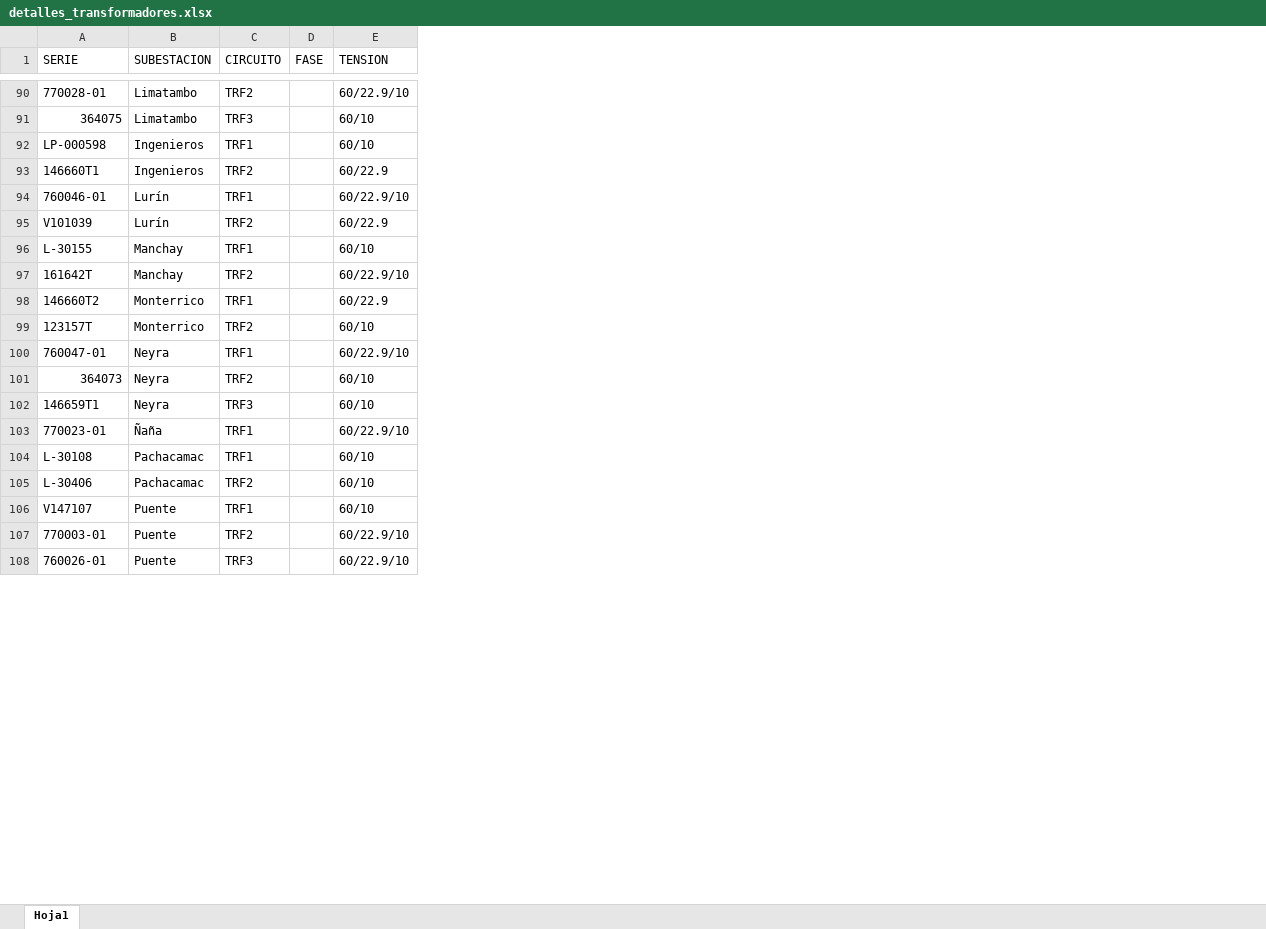
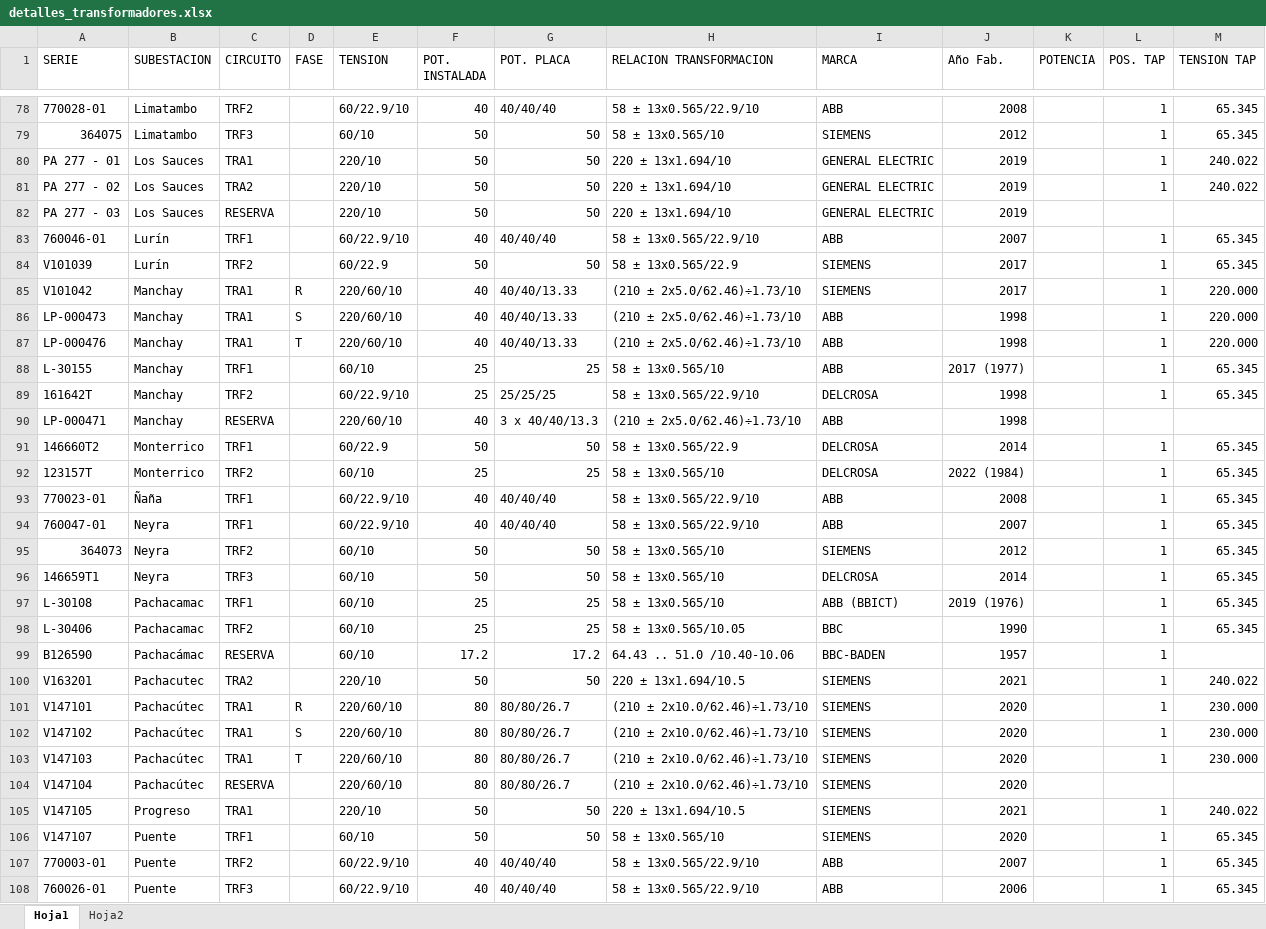
Before and after one commit to ronaldquispeO/Transformadores_R-D, an Excel workbook: Basededatos/detalles_transformadores.xlsx, sheet Hoja1, drawn as a sheet; only a part is shown, gaps mark what is left out; values as stored, in another font and other column widths than the file's, no cell formats; table styles not drawn; the diff covers the shown part only; the diff names each change by its address in the sheet, - before the commit and + after, or states it on an @@ line.

```diff
--- a/Basededatos/detalles_transformadores.xlsx (sheet Hoja1)
+++ b/Basededatos/detalles_transformadores.xlsx (sheet Hoja1)
+sheet tab: Hoja2
+column F (POT. INSTALADA), rows 78-79: 40 | 50; rows 83-84: 40 | 50; rows 88-89: 25 | 25; rows 91-92: 50 | 25; rows 94-98: 40 | 50 | 50 | 25 | 25; rows 106-108: 50 | 40 | 40
+column G (POT. PLACA), rows 78-79: 40/40/40 | 50; rows 83-84: 40/40/40 | 50; rows 88-89: 25 | 25/25/25; rows 91-92: 50 | 25; rows 94-98: 40/40/40 | 50 | 50 | 25 | 25; rows 106-108: 50 | 40/40/40 | 40/40/40
+column H (RELACION TRANSFORMACION), rows 78-79: 58 ± 13x0.565/22.9/10 | 58 ± 13x0.565/10; rows 83-84: 58 ± 13x0.565/22.9/10 | 58 ± 13x0.565/22.9; rows 88-89: 58 ± 13x0.565/10 | 58 ± 13x0.565/22.9/10; rows 91-92: 58 ± 13x0.565/22.9 | 58 ± 13x0.565/10; rows 94-98: 58 ± 13x0.565/22.9/10 | 58 ± 13x0.565/10 | 58 ± 13x0.565/10 | 58 ± 13x0.565/10 | 58 ± 13x0.565/10.05; rows 106-108: 58 ± 13x0.565/10 | 58 ± 13x0.565/22.9/10 | 58 ± 13x0.565/22.9/10
+column I (MARCA), rows 78-79: ABB | SIEMENS; rows 83-84: ABB | SIEMENS; rows 88-89: ABB | DELCROSA; rows 91-92: DELCROSA | DELCROSA; rows 94-98: ABB | SIEMENS | DELCROSA | ABB (BBICT) | BBC; rows 106-108: SIEMENS | ABB | ABB
+column J (Año Fab.), rows 78-79: 2008 | 2012; rows 83-84: 2007 | 2017; rows 88-89: 2017 (1977) | 1998; rows 91-92: 2014 | 2022 (1984); rows 94-98: 2007 | 2012 | 2014 | 2019 (1976) | 1990; rows 106-108: 2020 | 2007 | 2006
+column K (POTENCIA), empty
+column L (POS. TAP), rows 78-79: 1 | 1; rows 83-84: 1 | 1; rows 88-89: 1 | 1; rows 91-92: 1 | 1; rows 94-98: all 1; rows 106-108: all 1
+column M (TENSION TAP), rows 78-79: 65.345 | 65.345; rows 83-84: 65.345 | 65.345; rows 88-89: 65.345 | 65.345; rows 91-92: 65.345 | 65.345; rows 94-98: all 65.345; rows 106-108: all 65.345
@@ row 92 moved to row 70: LP-000598 @@
@@ row 93 moved to row 71: 146660T1 @@
@@ row 55 moved to row 80: PA 277 - 01 @@
@@ row 56 moved to row 81: PA 277 - 02 @@
+row 82: PA 277 - 03 | Los Sauces | RESERVA |  | 220/10 | 50 | 50 | 220 ± 13x1.694/10 | GENERAL ELECTRIC | 2019
@@ row 26 moved to row 85: V101042 @@
@@ row 27 moved to row 86: LP-000473 @@
@@ row 28 moved to row 87: LP-000476 @@
+row 90: LP-000471 | Manchay | RESERVA |  | 220/60/10 | 40 | 3 x 40/40/13.3 | (210 ± 2x5.0/62.46)÷1.73/10 | ABB | 1998
@@ row 103 moved to row 93: 770023-01 @@
+row 99: B126590 | Pachacámac | RESERVA |  | 60/10 | 17.2 | 17.2 | 64.43 .. 51.0 /10.40-10.06 | BBC-BADEN | 1957 |  | 1
+row 100: V163201 | Pachacutec | TRA2 |  | 220/10 | 50 | 50 | 220 ± 13x1.694/10.5 | SIEMENS | 2021 |  | 1 | 240.022
@@ row 29 moved to row 101: V147101 @@
@@ row 30 moved to row 102: V147102 @@
@@ row 31 moved to row 103: V147103 @@
+row 104: V147104 | Pachacútec | RESERVA |  | 220/60/10 | 80 | 80/80/26.7 | (210 ± 2x10.0/62.46)÷1.73/10 | SIEMENS | 2020
@@ row 58 moved to row 105: V147105 @@
```
Also changed, not shown: 36 added rows, 40 removed rows, 29 moved rows and 7 edited cells elsewhere in this sheet, cell formats, Basededatos/ACE.xlsx, Basededatos/FPC1C2.xlsx, 15 other files.
